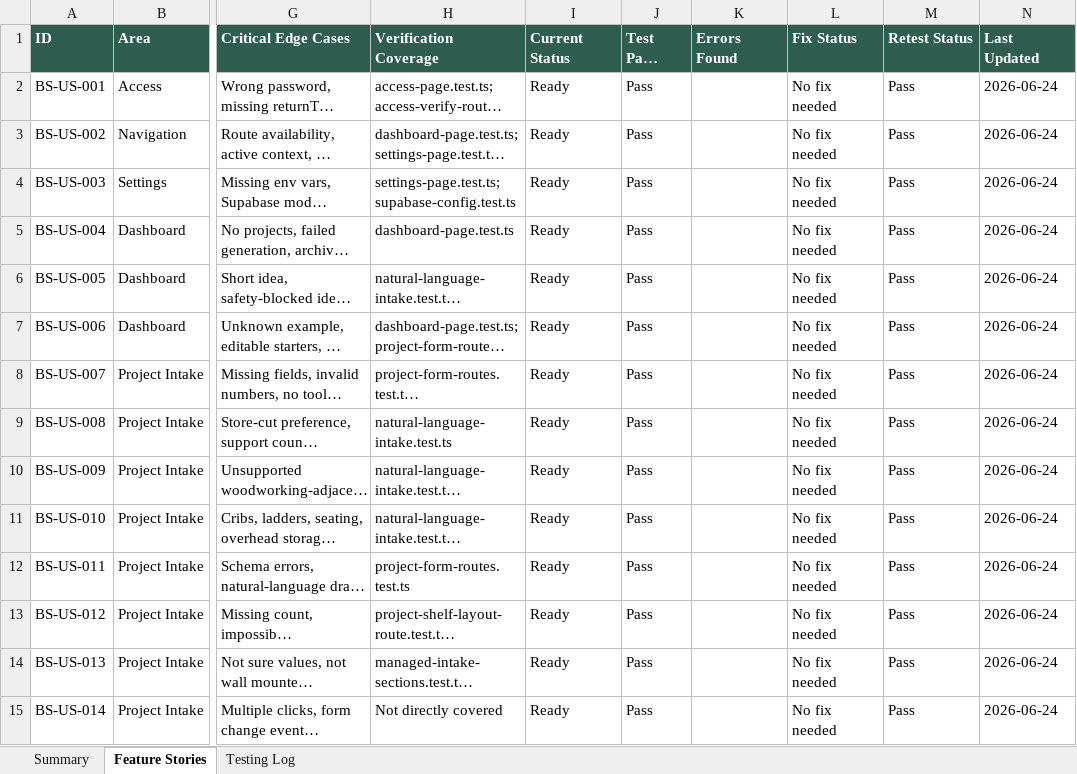
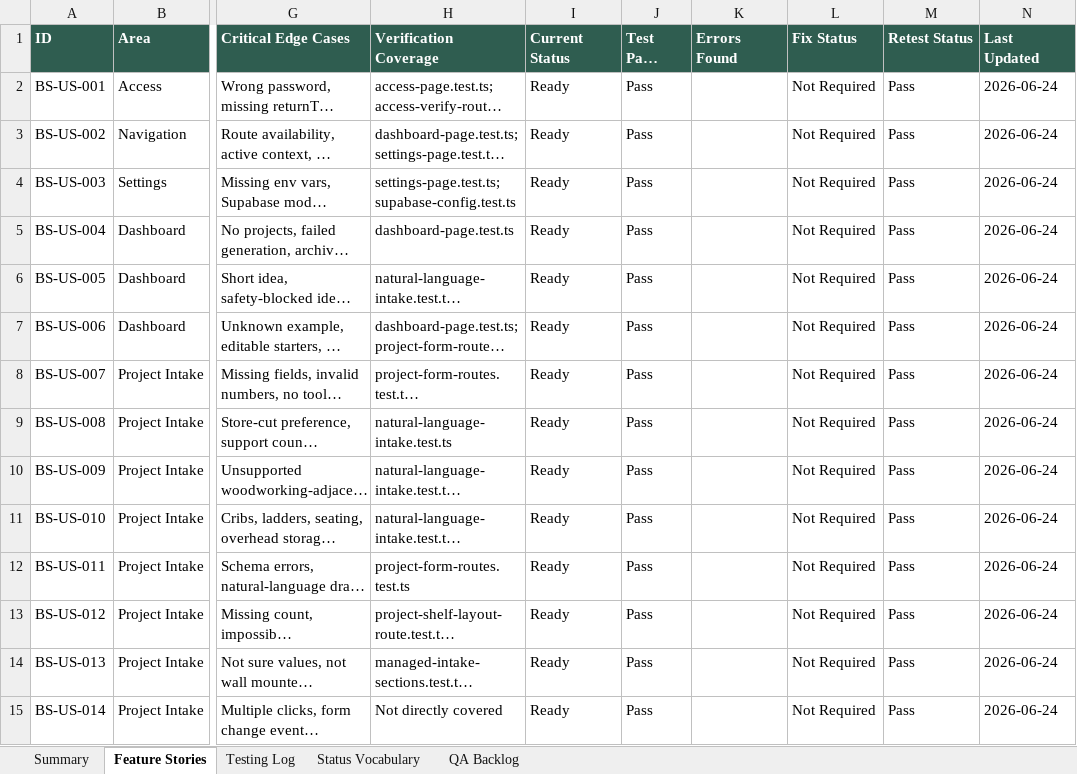
Before and after one commit to byonk19-svg/Boardsmith, an Excel workbook: docs/qa/boardsmith-feature-user-story-ledger.xlsx, sheet Feature Stories, drawn as a sheet; only a part is shown, gaps mark what is left out; long unchanged cells end in …; values as stored, in another font and other column widths than the file's, no borders; table styles not drawn; the diff covers the shown part only; the diff names each change by its address in the sheet, - before the commit and + after, or states it on an @@ line.

```diff
--- a/docs/qa/boardsmith-feature-user-story-ledger.xlsx (sheet Feature Stories)
+++ b/docs/qa/boardsmith-feature-user-story-ledger.xlsx (sheet Feature Stories)
+sheet tab: Status Vocabulary
+sheet tab: QA Backlog
-L2:L15 (Fix Status): No fix needed
+L2:L15 (Fix Status): Not Required
```
Also changed, not shown: 48 edited cells elsewhere in this sheet, sheet Summary, 10 other files.
